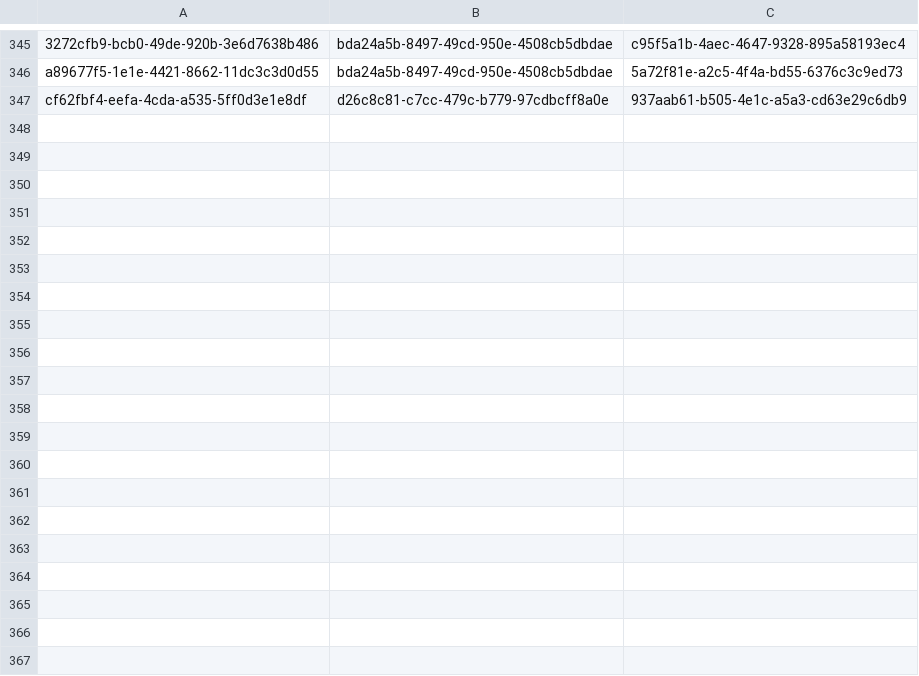
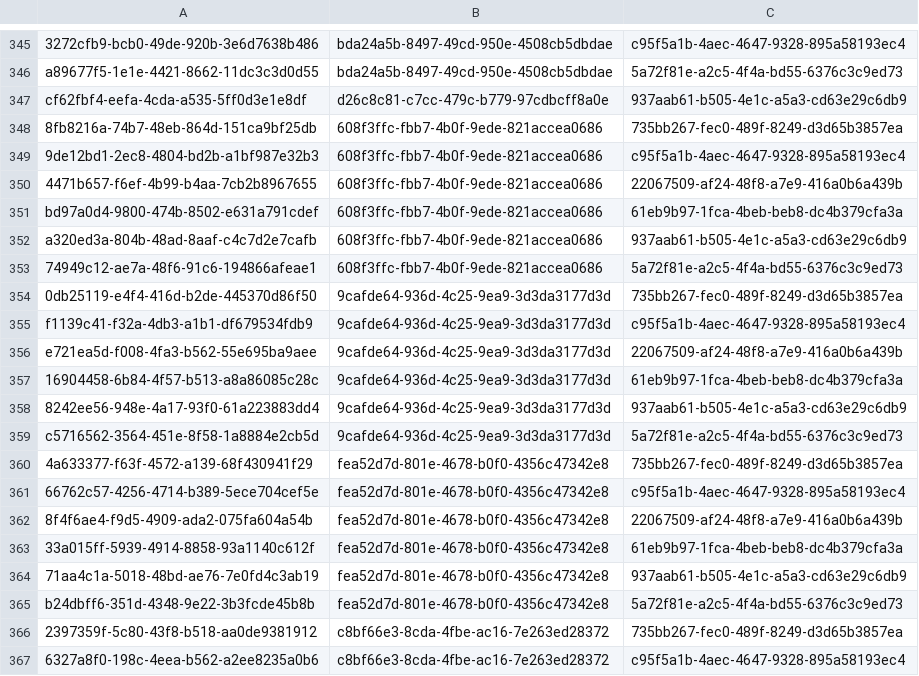
Before and after one commit to balachandhru-hub/main-backend-sila, a CSV file: src/Platform/Identity/Identity.Infrastructure/Migrations/RoleFeatureMapping.csv, drawn as a sheet; only a part is shown, gaps mark what is left out; the diff covers the shown part only.

```diff
--- a/src/Platform/Identity/Identity.Infrastructure/Migrations/RoleFeatureMapping.csv
+++ b/src/Platform/Identity/Identity.Infrastructure/Migrations/RoleFeatureMapping.csv
@@ -347 +347,21 @@ a89677f5-1e1e-4421-8662-11dc3c3d0d55,bda24a5b-8497-49cd-950e-4508cb5dbdae,5a72f8
 cf62fbf4-eefa-4cda-a535-5ff0d3e1e8df,d26c8c81-c7cc-479c-b779-97cdbcff8a0e,937aab61-b505-4e1c-a5a3-cd63e29c6db9
+8fb8216a-74b7-48eb-864d-151ca9bf25db,608f3ffc-fbb7-4b0f-9ede-821accea0686,735bb267-fec0-489f-8249-d3d65b3857ea
+9de12bd1-2ec8-4804-bd2b-a1bf987e32b3,608f3ffc-fbb7-4b0f-9ede-821accea0686,c95f5a1b-4aec-4647-9328-895a58193ec4
+4471b657-f6ef-4b99-b4aa-7cb2b8967655,608f3ffc-fbb7-4b0f-9ede-821accea0686,22067509-af24-48f8-a7e9-416a0b6a439b
+bd97a0d4-9800-474b-8502-e631a791cdef,608f3ffc-fbb7-4b0f-9ede-821accea0686,61eb9b97-1fca-4beb-beb8-dc4b379cfa3a
+a320ed3a-804b-48ad-8aaf-c4c7d2e7cafb,608f3ffc-fbb7-4b0f-9ede-821accea0686,937aab61-b505-4e1c-a5a3-cd63e29c6db9
+74949c12-ae7a-48f6-91c6-194866afeae1,608f3ffc-fbb7-4b0f-9ede-821accea0686,5a72f81e-a2c5-4f4a-bd55-6376c3c9ed73
+0db25119-e4f4-416d-b2de-445370d86f50,9cafde64-936d-4c25-9ea9-3d3da3177d3d,735bb267-fec0-489f-8249-d3d65b3857ea
+f1139c41-f32a-4db3-a1b1-df679534fdb9,9cafde64-936d-4c25-9ea9-3d3da3177d3d,c95f5a1b-4aec-4647-9328-895a58193ec4
+e721ea5d-f008-4fa3-b562-55e695ba9aee,9cafde64-936d-4c25-9ea9-3d3da3177d3d,22067509-af24-48f8-a7e9-416a0b6a439b
+16904458-6b84-4f57-b513-a8a86085c28c,9cafde64-936d-4c25-9ea9-3d3da3177d3d,61eb9b97-1fca-4beb-beb8-dc4b379cfa3a
+8242ee56-948e-4a17-93f0-61a223883dd4,9cafde64-936d-4c25-9ea9-3d3da3177d3d,937aab61-b505-4e1c-a5a3-cd63e29c6db9
+c5716562-3564-451e-8f58-1a8884e2cb5d,9cafde64-936d-4c25-9ea9-3d3da3177d3d,5a72f81e-a2c5-4f4a-bd55-6376c3c9ed73
+4a633377-f63f-4572-a139-68f430941f29,fea52d7d-801e-4678-b0f0-4356c47342e8,735bb267-fec0-489f-8249-d3d65b3857ea
+66762c57-4256-4714-b389-5ece704cef5e,fea52d7d-801e-4678-b0f0-4356c47342e8,c95f5a1b-4aec-4647-9328-895a58193ec4
+8f4f6ae4-f9d5-4909-ada2-075fa604a54b,fea52d7d-801e-4678-b0f0-4356c47342e8,22067509-af24-48f8-a7e9-416a0b6a439b
+33a015ff-5939-4914-8858-93a1140c612f,fea52d7d-801e-4678-b0f0-4356c47342e8,61eb9b97-1fca-4beb-beb8-dc4b379cfa3a
+71aa4c1a-5018-48bd-ae76-7e0fd4c3ab19,fea52d7d-801e-4678-b0f0-4356c47342e8,937aab61-b505-4e1c-a5a3-cd63e29c6db9
+b24dbff6-351d-4348-9e22-3b3fcde45b8b,fea52d7d-801e-4678-b0f0-4356c47342e8,5a72f81e-a2c5-4f4a-bd55-6376c3c9ed73
+2397359f-5c80-43f8-b518-aa0de9381912,c8bf66e3-8cda-4fbe-ac16-7e263ed28372,735bb267-fec0-489f-8249-d3d65b3857ea
+6327a8f0-198c-4eea-b562-a2ee8235a0b6,c8bf66e3-8cda-4fbe-ac16-7e263ed28372,c95f5a1b-4aec-4647-9328-895a58193ec4
```
Also changed, not shown: 10 added rows elsewhere in this file, src/Platform/Identity/Identity.Infrastructure/Migrations/Feature.csv, 54 other files.
